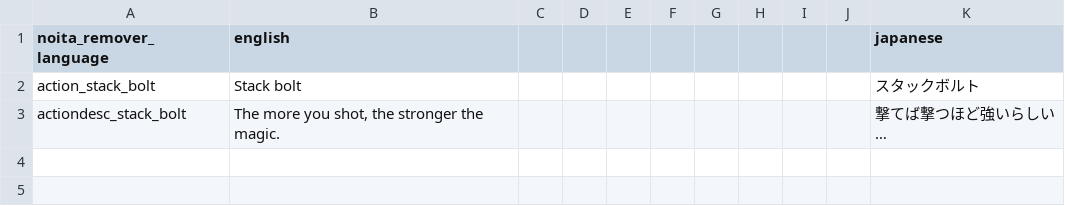
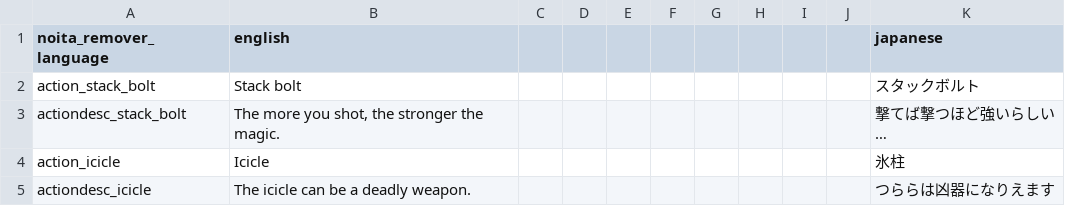
Before and after one commit to den3606/d-wonders, a CSV file: files/translations/common.csv, drawn as a sheet; the diff names each change by its address in the sheet, - before the commit and + after, or states it on an @@ line.

Commit message:
feat: add icicle spell

```diff
--- a/files/translations/common.csv
+++ b/files/translations/common.csv
+row 4: action_icicle | Icicle |  |  |  |  |  |  |  |  | 氷柱
+row 5: actiondesc_icicle | The icicle can be a deadly weapon. |  |  |  |  |  |  |  |  | つららは凶器になりえます
```
Also changed, not shown: 7 other files.
